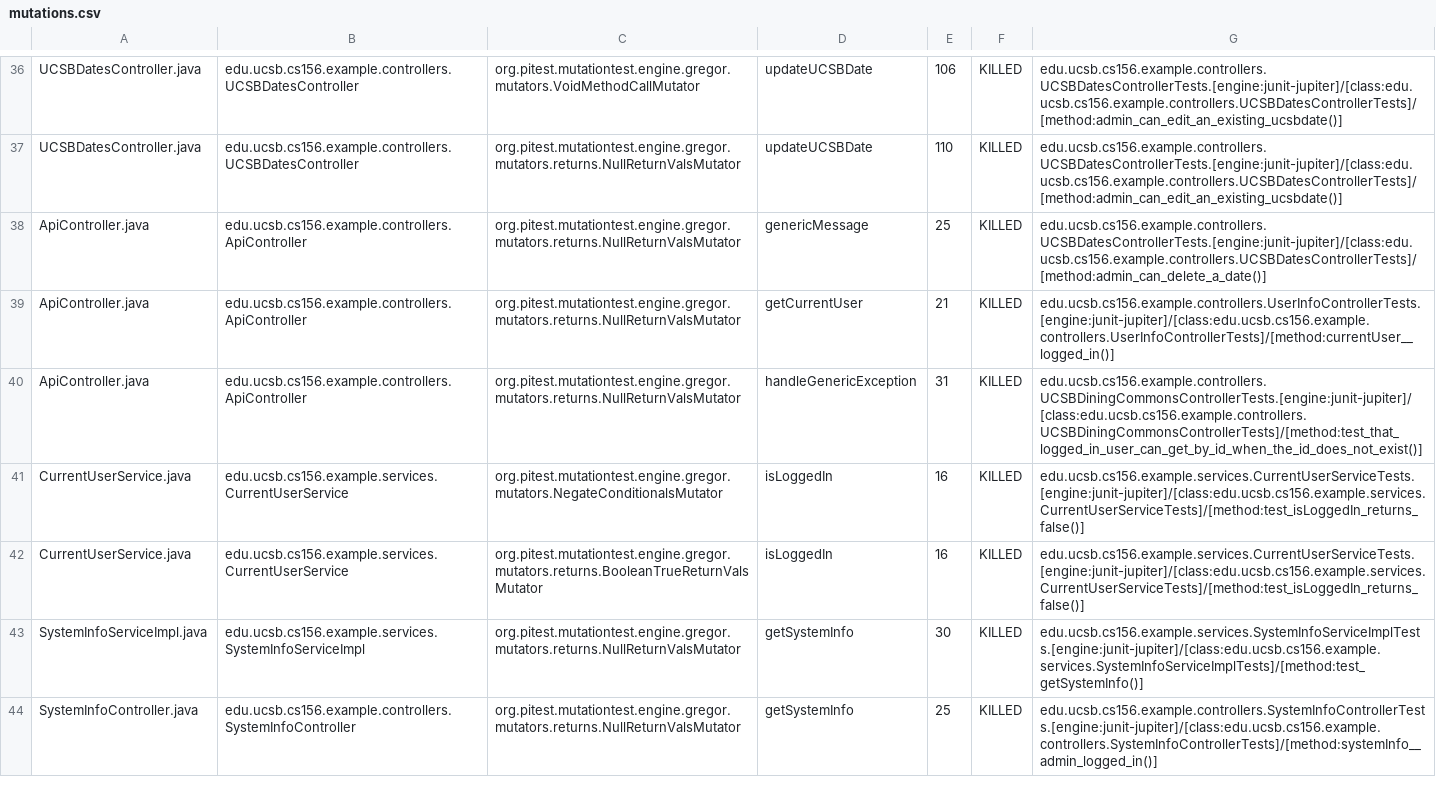
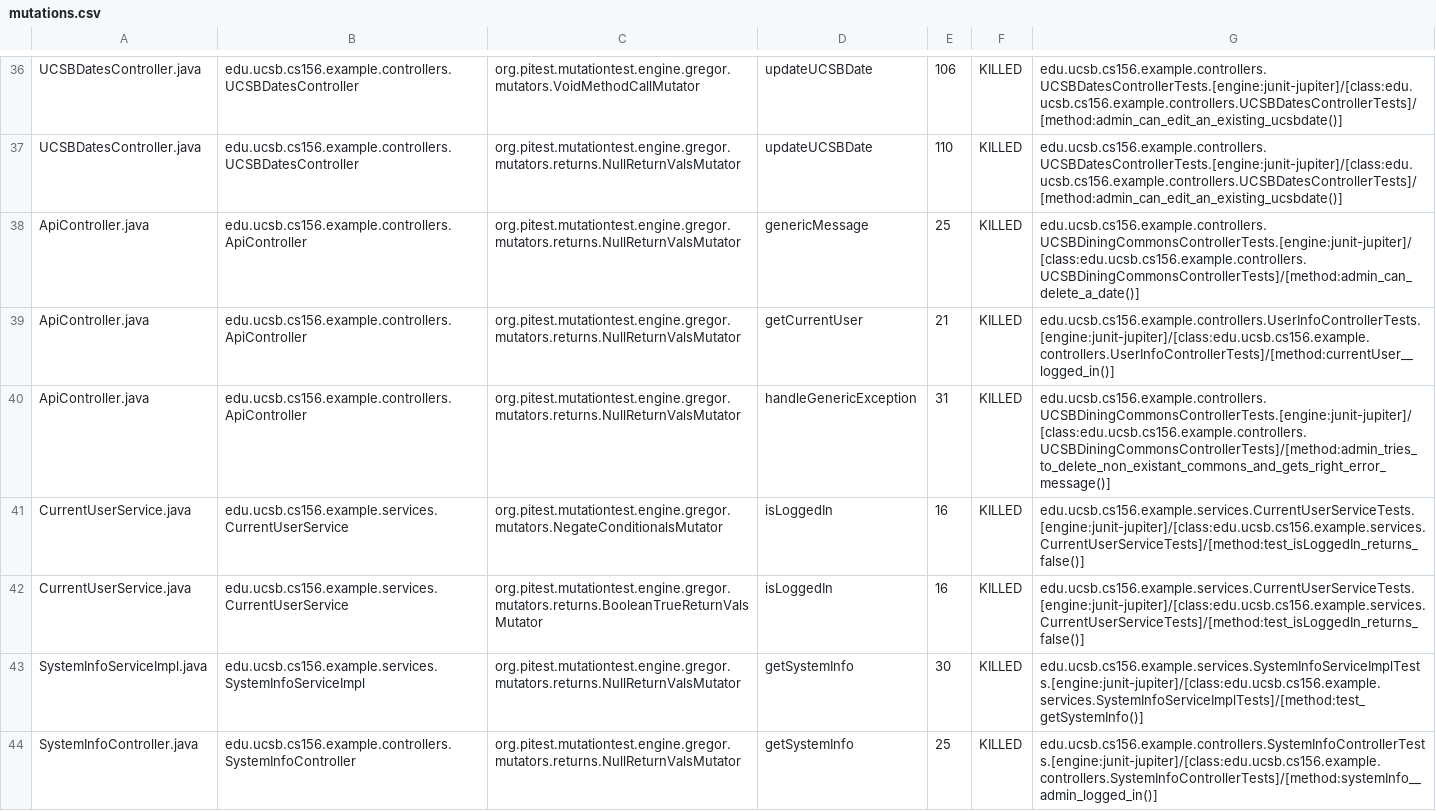
Before and after one commit to ucsb-cs156-s24/team02-s24-4pm-1, a CSV file: prs/43/pitest/mutations.csv, drawn as a sheet; only a part is shown, gaps mark what is left out.

Commit message:
Deploying to gh-pages from @ ucsb-cs156-s24/team02-s24-4pm-1@edb8dda77565b2bbd2e0713e9ab50b216f5ccf29 🚀

```diff
--- a/prs/43/pitest/mutations.csv
+++ b/prs/43/pitest/mutations.csv
@@ -37,5 +37,5 @@ UCSBDatesController.java,edu.ucsb.cs156.example.controllers.UCSBDatesController,
 UCSBDatesController.java,edu.ucsb.cs156.example.controllers.UCSBDatesController,org.pitest.mutationtest.engine.gregor.mutators.returns.NullReturnValsMutator,updateUCSBDate,110,KILLED,edu.ucsb.cs156.example.controllers.UCSBDatesControllerTests.[engine:junit-jupiter]/[class:edu.ucsb.cs156.example.controllers.UCSBDatesControllerTests]/[method:admin_can_edit_an_existing_ucsbdate()]
-ApiController.java,edu.ucsb.cs156.example.controllers.ApiController,org.pitest.mutationtest.engine.gregor.mutators.returns.NullReturnValsMutator,genericMessage,25,KILLED,edu.ucsb.cs156.example.controllers.UCSBDatesControllerTests.[engine:junit-jupiter]/[class:edu.ucsb.cs156.example.controllers.UCSBDatesControllerTests]/[method:admin_can_delete_a_date()]
+ApiController.java,edu.ucsb.cs156.example.controllers.ApiController,org.pitest.mutationtest.engine.gregor.mutators.returns.NullReturnValsMutator,genericMessage,25,KILLED,edu.ucsb.cs156.example.controllers.UCSBDiningCommonsControllerTests.[engine:junit-jupiter]/[class:edu.ucsb.cs156.example.controllers.UCSBDiningCommonsControllerTests]/[method:admin_can_delete_a_date()]
 ApiController.java,edu.ucsb.cs156.example.controllers.ApiController,org.pitest.mutationtest.engine.gregor.mutators.returns.NullReturnValsMutator,getCurrentUser,21,KILLED,edu.ucsb.cs156.example.controllers.UserInfoControllerTests.[engine:junit-jupiter]/[class:edu.ucsb.cs156.example.controllers.UserInfoControllerTests]/[method:currentUser__logged_in()]
-ApiController.java,edu.ucsb.cs156.example.controllers.ApiController,org.pitest.mutationtest.engine.gregor.mutators.returns.NullReturnValsMutator,handleGenericException,31,KILLED,edu.ucsb.cs156.example.controllers.UCSBDiningCommonsControllerTests.[engine:junit-jupiter]/[class:edu.ucsb.cs156.example.controllers.UCSBDiningCommonsControllerTests]/[method:test_that_logged_in_user_can_get_by_id_when_the_id_does_not_exist()]
+ApiController.java,edu.ucsb.cs156.example.controllers.ApiController,org.pitest.mutationtest.engine.gregor.mutators.returns.NullReturnValsMutator,handleGenericException,31,KILLED,edu.ucsb.cs156.example.controllers.UCSBDiningCommonsControllerTests.[engine:junit-jupiter]/[class:edu.ucsb.cs156.example.controllers.UCSBDiningCommonsControllerTests]/[method:admin_tries_to_delete_non_existant_commons_and_gets_right_error_message()]
 CurrentUserService.java,edu.ucsb.cs156.example.services.CurrentUserService,org.pitest.mutationtest.engine.gregor.mutators.NegateConditionalsMutator,isLoggedIn,16,KILLED,edu.ucsb.cs156.example.services.CurrentUserServiceTests.[engine:junit-jupiter]/[class:edu.ucsb.cs156.example.services.CurrentUserServiceTests]/[method:test_isLoggedIn_returns_false()]
```
Also changed, not shown: 11 other files.
